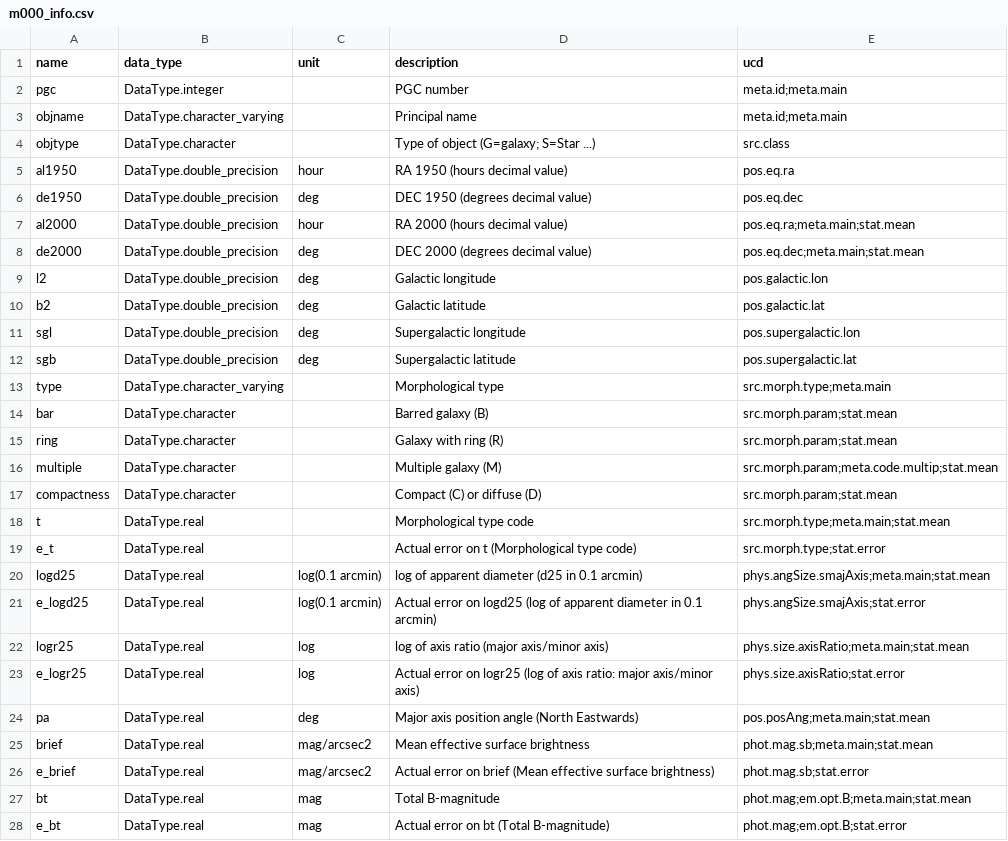
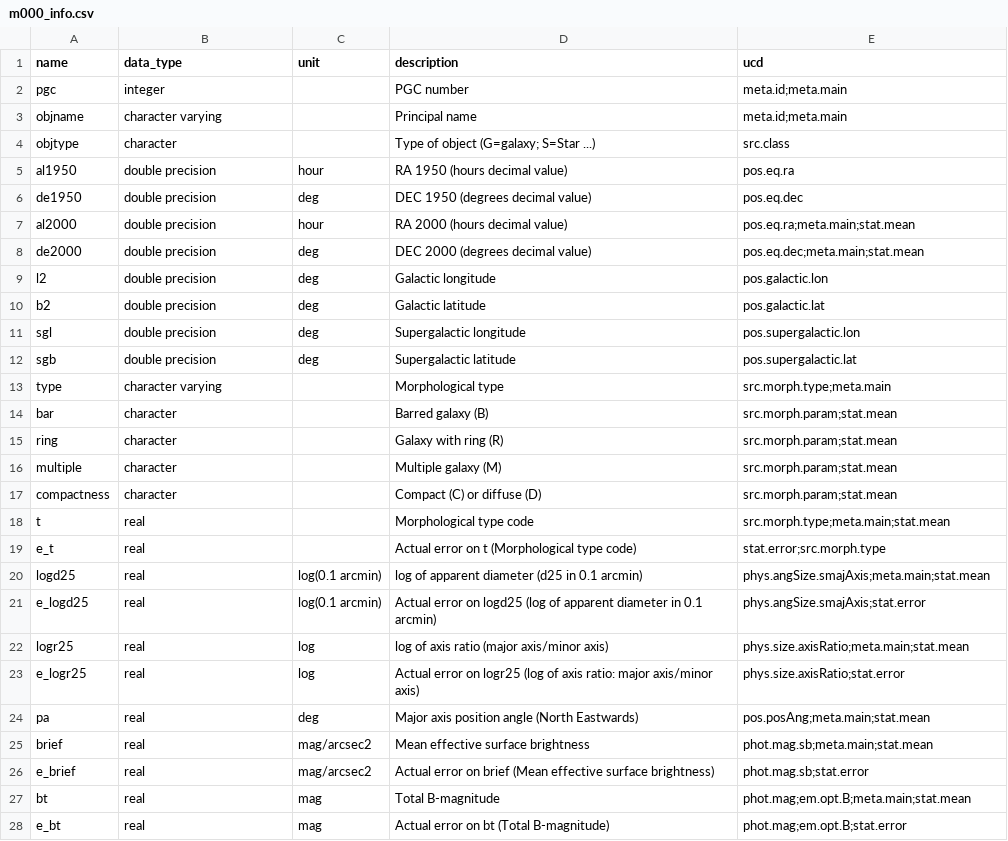
Before and after one commit to HyperLEDA/scripts, a CSV file: tables/m000_info.csv, drawn as a sheet; only a part is shown; the diff covers the shown part only.

```diff
--- a/tables/m000_info.csv
+++ b/tables/m000_info.csv
@@ -1,28 +1,28 @@
 name,data_type,unit,description,ucd
-pgc,DataType.integer,,PGC number,meta.id;meta.main
-objname,DataType.character_varying,,Principal name,meta.id;meta.main
-objtype,DataType.character,,Type of object (G=galaxy; S=Star ...),src.class
-al1950,DataType.double_precision,hour,RA 1950 (hours decimal value),pos.eq.ra
-de1950,DataType.double_precision,deg,DEC 1950 (degrees decimal value),pos.eq.dec
-al2000,DataType.double_precision,hour,RA 2000 (hours decimal value),pos.eq.ra;meta.main;stat.mean
-de2000,DataType.double_precision,deg,DEC 2000 (degrees decimal value),pos.eq.dec;meta.main;stat.mean
-l2,DataType.double_precision,deg,Galactic longitude,pos.galactic.lon
-b2,DataType.double_precision,deg,Galactic latitude,pos.galactic.lat
-sgl,DataType.double_precision,deg,Supergalactic longitude,pos.supergalactic.lon
-sgb,DataType.double_precision,deg,Supergalactic latitude,pos.supergalactic.lat
-type,DataType.character_varying,,Morphological type,src.morph.type;meta.main
-bar,DataType.character,,Barred galaxy (B),src.morph.param;stat.mean
-ring,DataType.character,,Galaxy with ring (R),src.morph.param;stat.mean
-multiple,DataType.character,,Multiple galaxy (M),src.morph.param;meta.code.multip;stat.mean
-compactness,DataType.character,,Compact (C) or diffuse (D),src.morph.param;stat.mean
-t,DataType.real,,Morphological type code,src.morph.type;meta.main;stat.mean
-e_t,DataType.real,,Actual error on t (Morphological type code),src.morph.type;stat.error
-logd25,DataType.real,log(0.1 arcmin),log of apparent diameter (d25 in 0.1 arcmin),phys.angSize.smajAxis;meta.main;stat.mean
-e_logd25,DataType.real,log(0.1 arcmin),Actual error on logd25 (log of apparent diameter in 0.1 arcmin),phys.angSize.smajAxis;stat.error
-logr25,DataType.real,log,log of axis ratio (major axis/minor axis),phys.size.axisRatio;meta.main;stat.mean
-e_logr25,DataType.real,log,Actual error on logr25 (log of axis ratio: major axis/minor axis),phys.size.axisRatio;stat.error
-pa,DataType.real,deg,Major axis position angle (North Eastwards),pos.posAng;meta.main;stat.mean
-brief,DataType.real,mag/arcsec2,Mean effective surface brightness,phot.mag.sb;meta.main;stat.mean
-e_brief,DataType.real,mag/arcsec2,Actual error on brief (Mean effective surface brightness),phot.mag.sb;stat.error
-bt,DataType.real,mag,Total B-magnitude,phot.mag;em.opt.B;meta.main;stat.mean
-e_bt,DataType.real,mag,Actual error on bt (Total B-magnitude),phot.mag;em.opt.B;stat.error
+pgc,integer,,PGC number,meta.id;meta.main
+objname,character varying,,Principal name,meta.id;meta.main
+objtype,character,,Type of object (G=galaxy; S=Star ...),src.class
+al1950,double precision,hour,RA 1950 (hours decimal value),pos.eq.ra
+de1950,double precision,deg,DEC 1950 (degrees decimal value),pos.eq.dec
+al2000,double precision,hour,RA 2000 (hours decimal value),pos.eq.ra;meta.main;stat.mean
+de2000,double precision,deg,DEC 2000 (degrees decimal value),pos.eq.dec;meta.main;stat.mean
+l2,double precision,deg,Galactic longitude,pos.galactic.lon
+b2,double precision,deg,Galactic latitude,pos.galactic.lat
+sgl,double precision,deg,Supergalactic longitude,pos.supergalactic.lon
+sgb,double precision,deg,Supergalactic latitude,pos.supergalactic.lat
+type,character varying,,Morphological type,src.morph.type;meta.main
+bar,character,,Barred galaxy (B),src.morph.param;stat.mean
+ring,character,,Galaxy with ring (R),src.morph.param;stat.mean
+multiple,character,,Multiple galaxy (M),src.morph.param;stat.mean
+compactness,character,,Compact (C) or diffuse (D),src.morph.param;stat.mean
+t,real,,Morphological type code,src.morph.type;meta.main;stat.mean
+e_t,real,,Actual error on t (Morphological type code),stat.error;src.morph.type
+logd25,real,log(0.1 arcmin),log of apparent diameter (d25 in 0.1 arcmin),phys.angSize.smajAxis;meta.main;stat.mean
+e_logd25,real,log(0.1 arcmin),Actual error on logd25 (log of apparent diameter in 0.1 arcmin),phys.angSize.smajAxis;stat.error
+logr25,real,log,log of axis ratio (major axis/minor axis),phys.size.axisRatio;meta.main;stat.mean
+e_logr25,real,log,Actual error on logr25 (log of axis ratio: major axis/minor axis),phys.size.axisRatio;stat.error
+pa,real,deg,Major axis position angle (North Eastwards),pos.posAng;meta.main;stat.mean
+brief,real,mag/arcsec2,Mean effective surface brightness,phot.mag.sb;meta.main;stat.mean
+e_brief,real,mag/arcsec2,Actual error on brief (Mean effective surface brightness),phot.mag.sb;stat.error
+bt,real,mag,Total B-magnitude,phot.mag;em.opt.B;meta.main;stat.mean
+e_bt,real,mag,Actual error on bt (Total B-magnitude),phot.mag;em.opt.B;stat.error
```
Also changed, not shown: 59 edited cells elsewhere in this file, tables/bref04_info.csv, tables/designation_info.csv, 2 other files.
